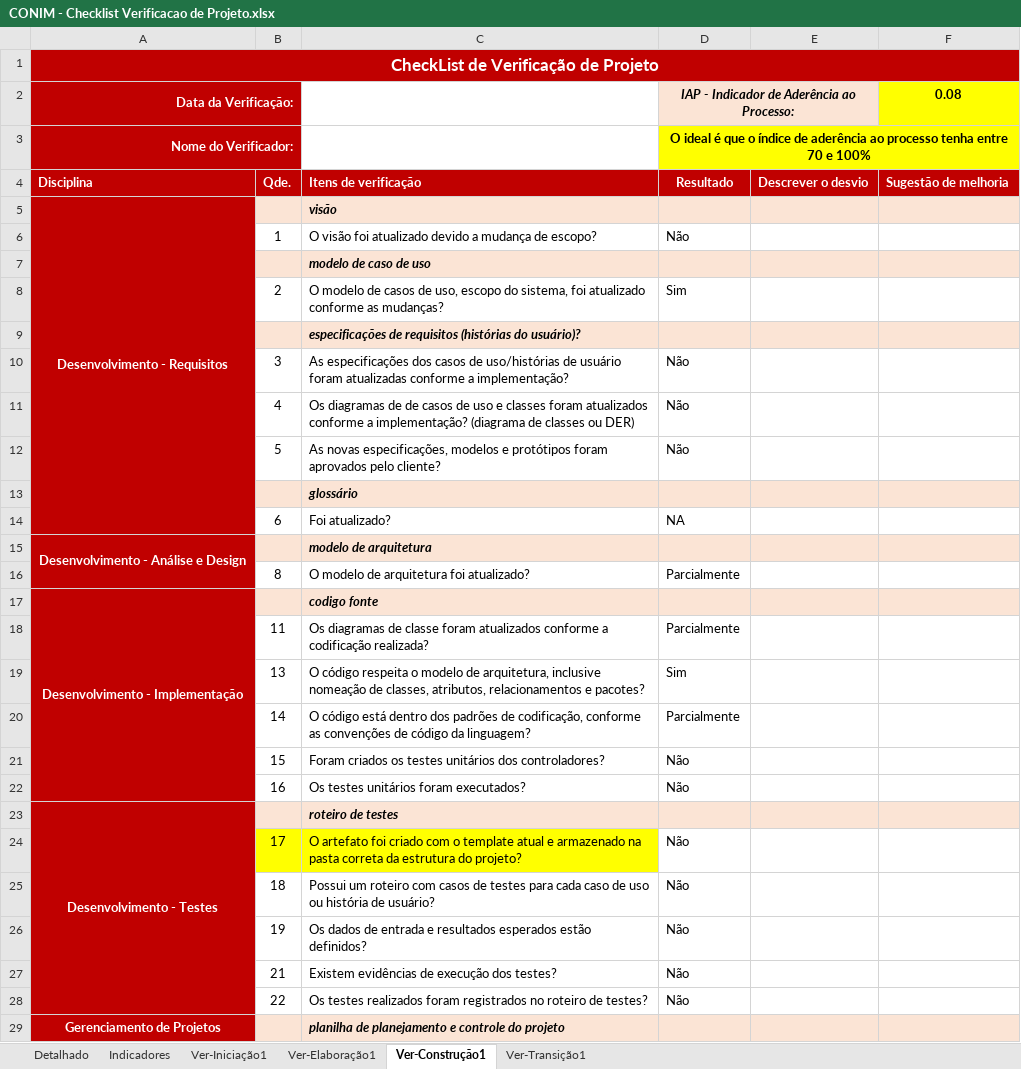
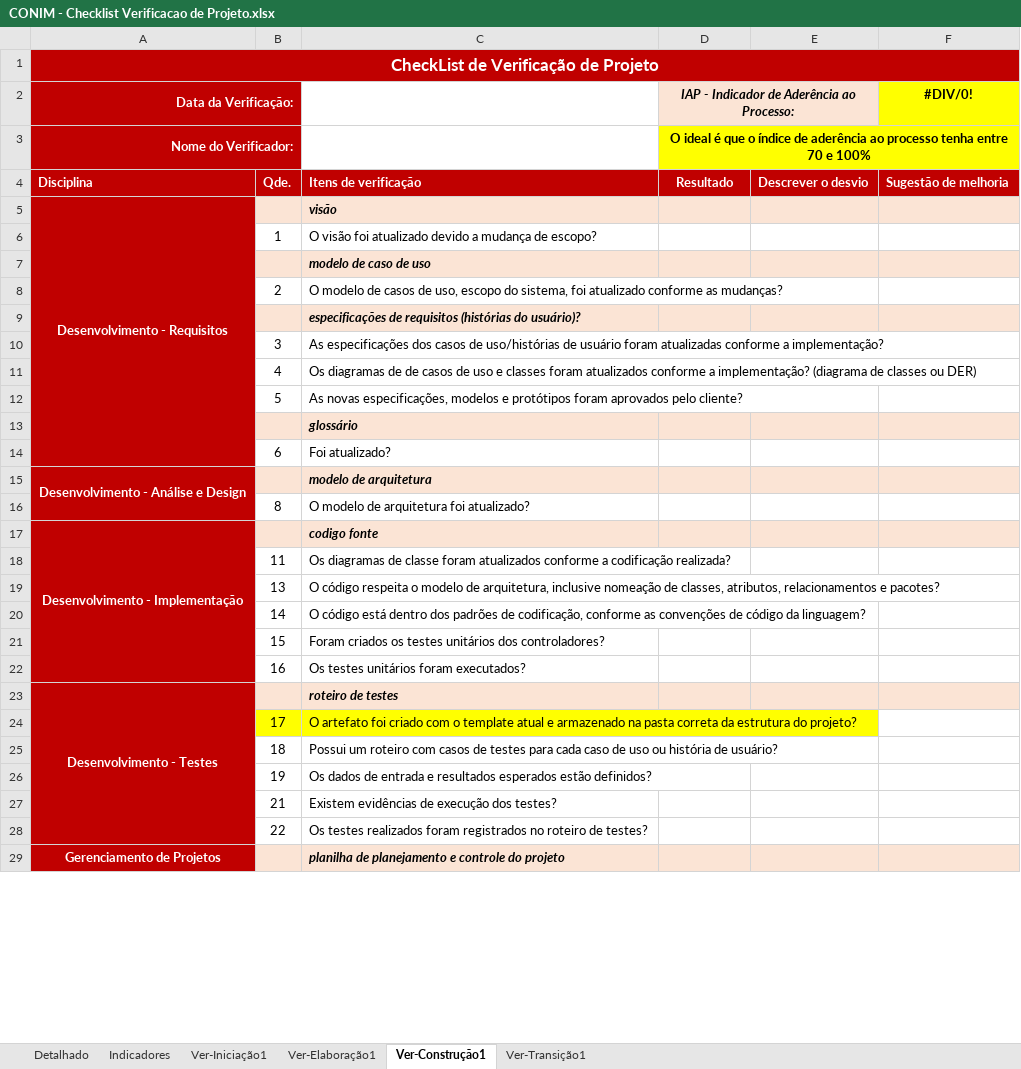
Before and after one commit to ProjetoMurakami/CONIM_ContractImovel, an Excel workbook: 6.Gerenciamento de Projeto/CONIM - Checklist Verificacao de Projeto.xlsx, sheet Ver-Construção1, drawn as a sheet; only a part is shown; values as stored, in another font and other column widths than the file's, no borders; charts and pictures not drawn; the diff covers the shown part only; the diff names each change by its address in the sheet, - before the commit and + after, or states it on an @@ line.

```diff
--- a/6.Gerenciamento de Projeto/CONIM - Checklist Verificacao de Projeto.xlsx (sheet Ver-Construção1)
+++ b/6.Gerenciamento de Projeto/CONIM - Checklist Verificacao de Projeto.xlsx (sheet Ver-Construção1)
-F2: 0.08
+F2: #DIV/0!
-D6: Não
+D6: (empty)
-D8: Sim
+D8: (empty)
-D10:D12: Não
+D10:D12: (empty)
-D14: NA
+D14: (empty)
-D16: Parcialmente
+D16: (empty)
-D18: Parcialmente
+D18: (empty)
-D19: Sim
+D19: (empty)
-D20: Parcialmente
+D20: (empty)
-D21:D22: Não
+D21:D22: (empty)
-D24:D28: Não
+D24:D28: (empty)
```
Also changed, not shown: 11 edited cells elsewhere in this sheet, sheet Detalhado, sheet Indicadores, sheet Ver-Elaboração1, hidden cells, charts or pictures, 4.Teste/CONIM - Roteiro de Teste.xlsx, 6.Gerenciamento de Projeto/CONIM - Planejamento e Controle do Projeto.xlsx, 1 other file.
